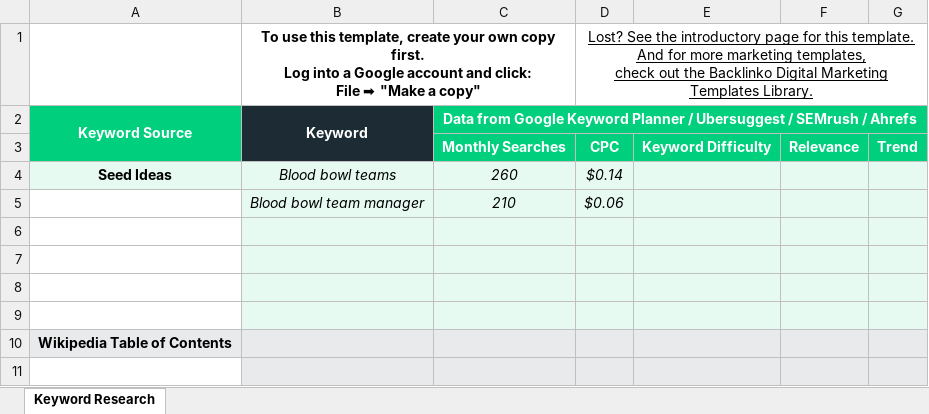
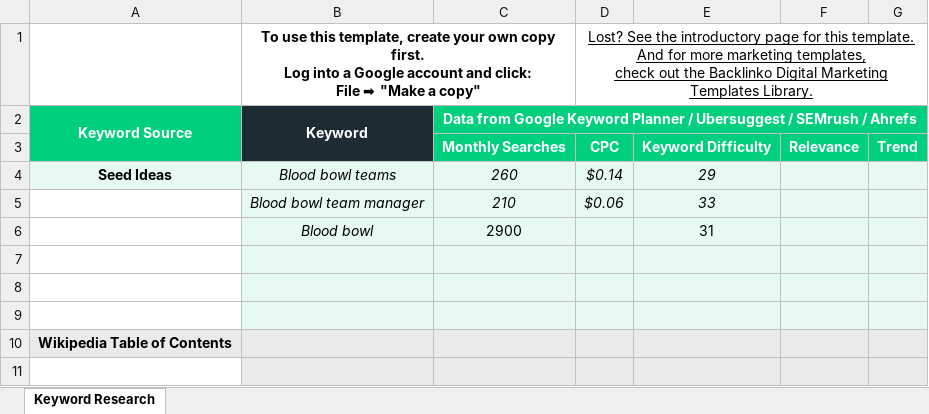
Before and after one commit to FormedNumber95/ProyectoDIIW, an Excel workbook: Hoja de cálculo Proyecto1-Fase4-SEO.xlsx, sheet Keyword Research, drawn as a sheet; only a part is shown; values as stored, in another font and other column widths than the file's, no borders; charts and pictures not drawn; the diff names each change by its address in the sheet, - before the commit and + after, or states it on an @@ line.

```diff
--- a/Hoja de cálculo Proyecto1-Fase4-SEO.xlsx (sheet Keyword Research)
+++ b/Hoja de cálculo Proyecto1-Fase4-SEO.xlsx (sheet Keyword Research)
-E4: (empty)
+E4: 29
-E5: (empty)
+E5: 33
-row 6: (empty)
+row 6:  | Blood bowl | 2900 |  | 31
```
Also changed, not shown: 2 other files.
